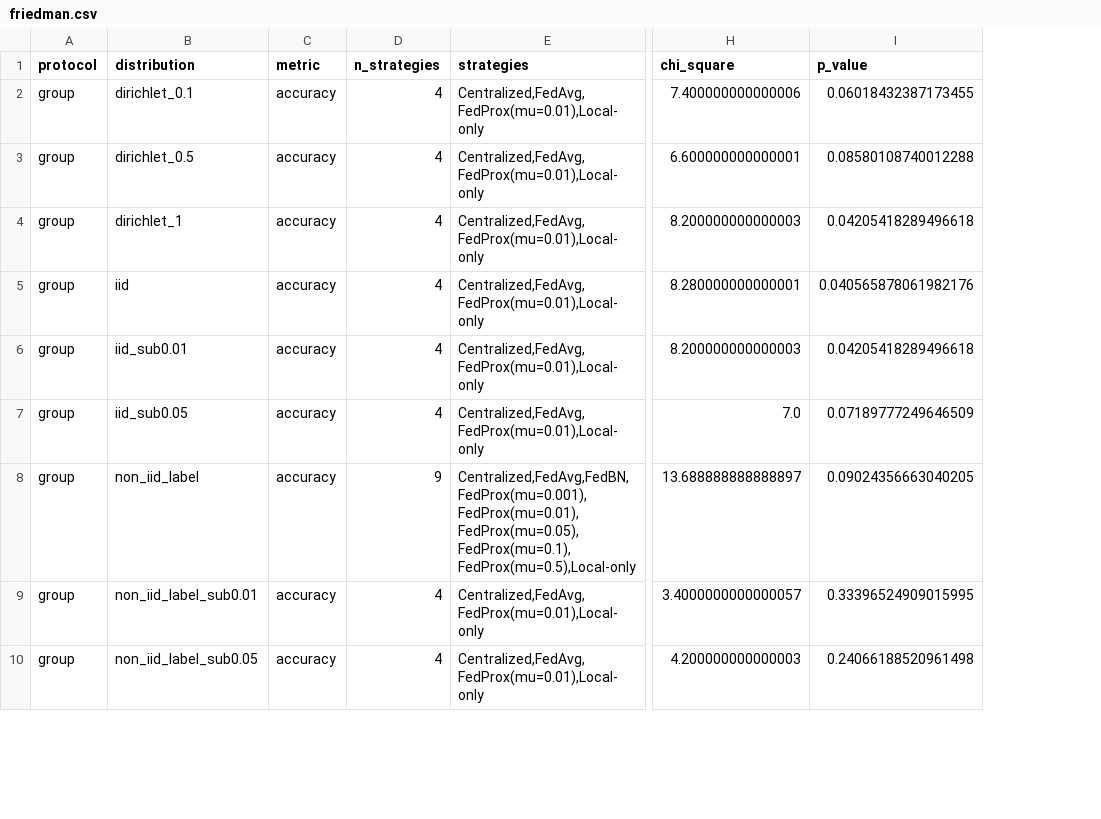
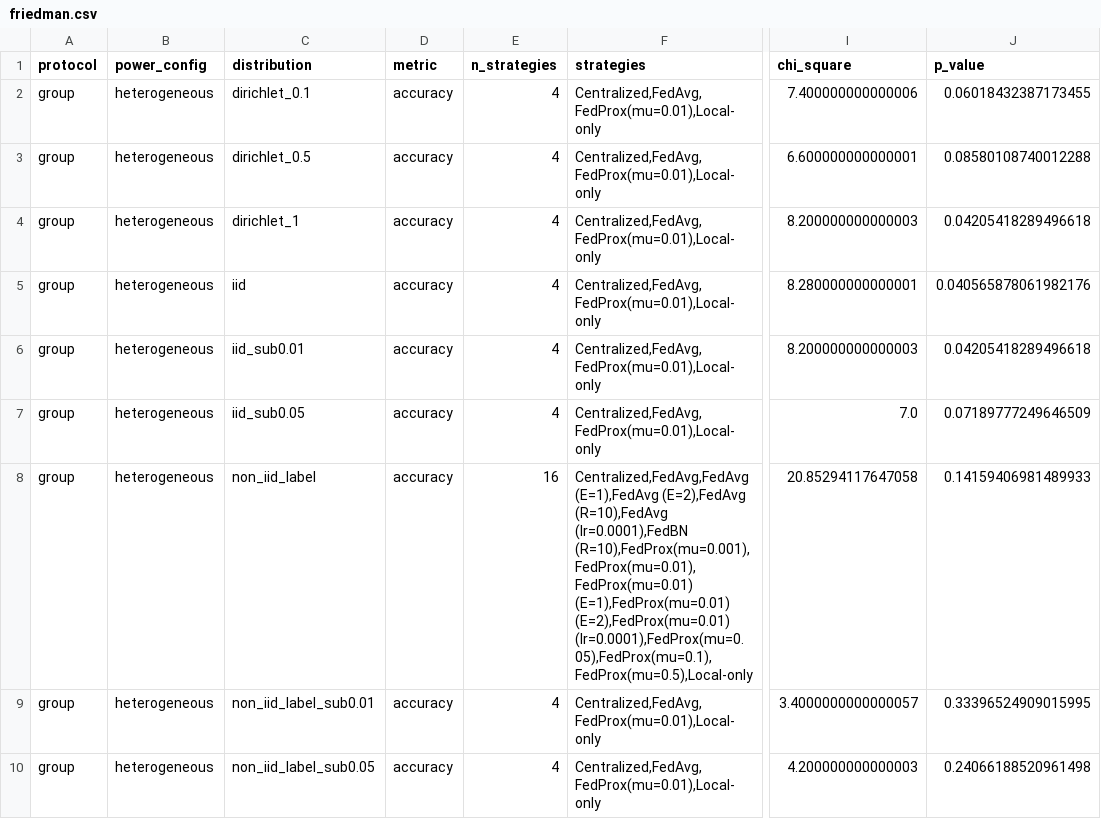
Before and after one commit to dryuemco/FedRGBD, a CSV file: analysis/friedman.csv, drawn as a sheet; only a part is shown, gaps mark what is left out; addresses are those after the commit; the diff names each change by its address in the sheet, - before the commit and + after, or states it on an @@ line.

```diff
--- a/analysis/friedman.csv
+++ b/analysis/friedman.csv
+column B (power_config), rows 2-10: all heterogeneous
-E8 (n_strategies): 9
+E8 (n_strategies): 16
-F8 (strategies): Centralized,FedAvg,FedBN,FedProx(mu=0.001),FedProx(mu=0.01),FedProx(mu=0.05),FedProx(mu=0.1),FedProx(mu=0.5),Local-only
+F8 (strategies): Centralized,FedAvg,FedAvg (E=1),FedAvg (E=2),FedAvg (R=10),FedAvg (lr=0.0001),FedBN (R=10),FedProx(mu=0.001),FedProx(mu=0.01),FedProx(mu=0.01) (E=1),FedProx(mu=0.01) (E=2),FedProx(mu=0.01) (lr=0.0001),FedProx(mu=0.05),FedProx(mu=0.1),FedProx(mu=0.5),Local-only
-I8 (chi_square): 13.688888888888897
+I8 (chi_square): 20.85294117647058
-J8 (p_value): 0.09024356663040205
+J8 (p_value): 0.14159406981489933
```
Also changed, not shown: analysis/per_round_table.csv, 24 other files.
